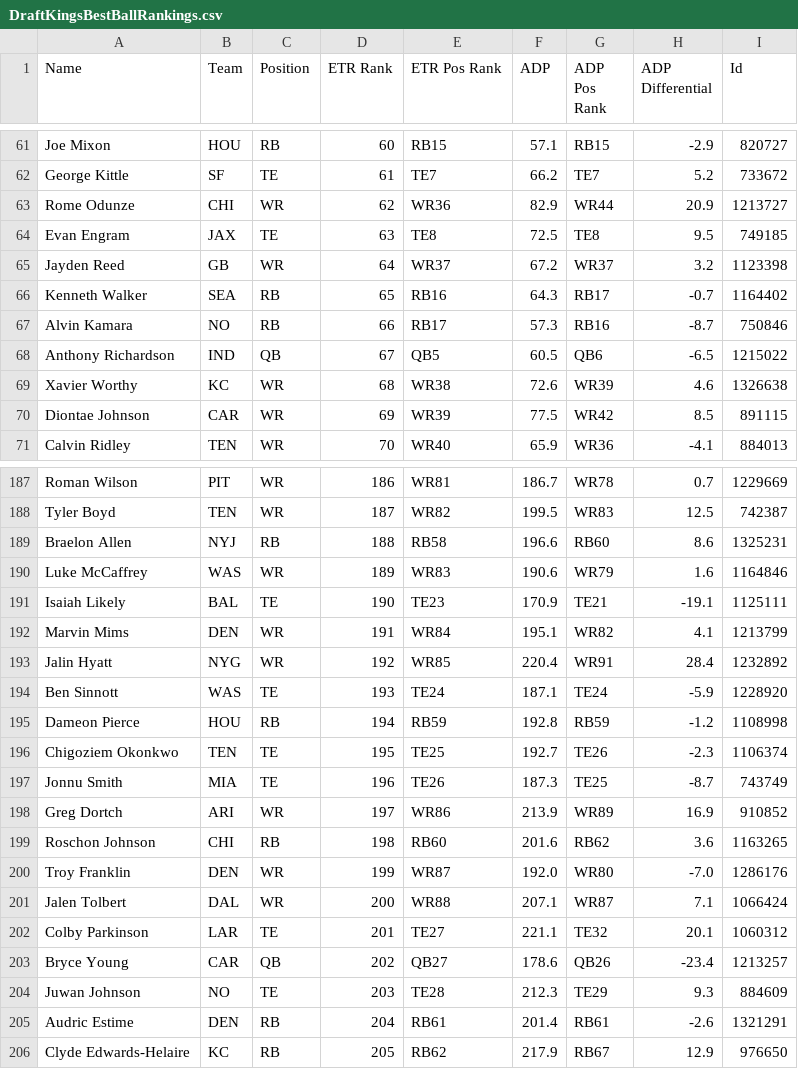
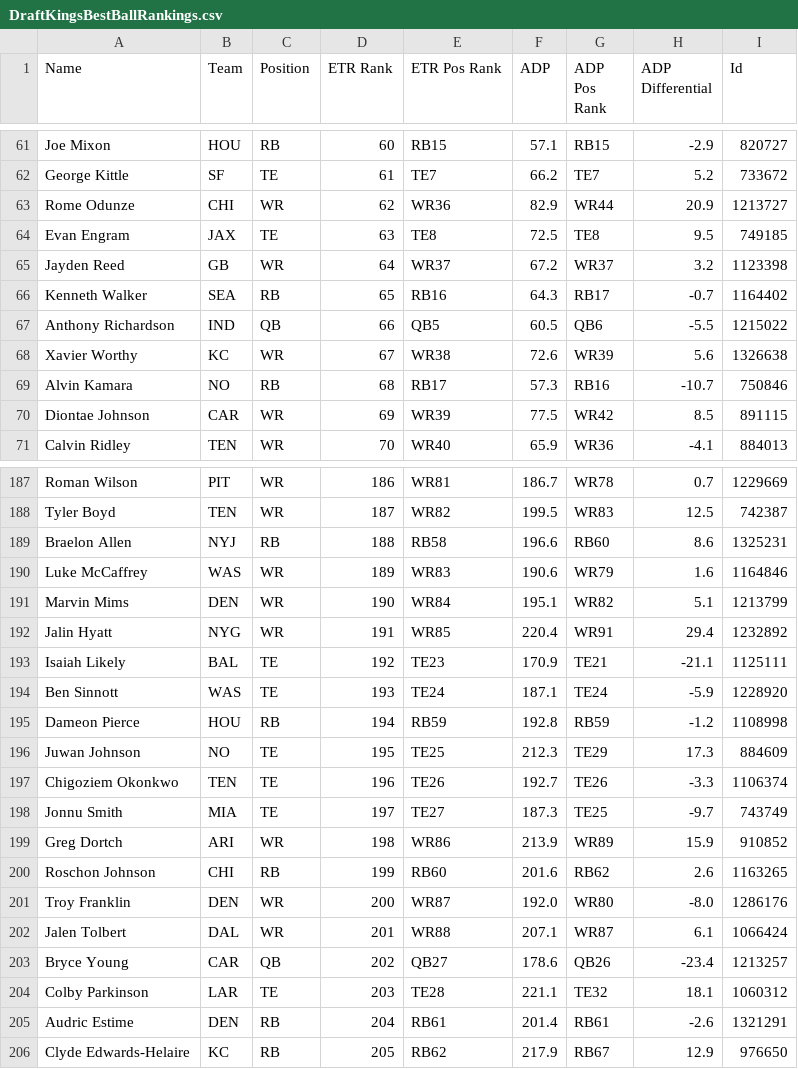
Before and after one commit to AndrewRucker/Fantasy-Football-and-Betting, a CSV file: BestBall/Rankings/DraftKingsBestBallRankings.csv, drawn as a sheet; only a part is shown, gaps mark what is left out; the diff covers the shown part only.

```diff
--- a/BestBall/Rankings/DraftKingsBestBallRankings.csv
+++ b/BestBall/Rankings/DraftKingsBestBallRankings.csv
@@ -66,5 +66,5 @@
 "Kenneth Walker","SEA","RB","65","RB16","64.3","RB17","-0.7","1164402"
-"Alvin Kamara","NO","RB","66","RB17","57.3","RB16","-8.7","750846"
-"Anthony Richardson","IND","QB","67","QB5","60.5","QB6","-6.5","1215022"
-"Xavier Worthy","KC","WR","68","WR38","72.6","WR39","4.6","1326638"
+"Anthony Richardson","IND","QB","66","QB5","60.5","QB6","-5.5","1215022"
+"Xavier Worthy","KC","WR","67","WR38","72.6","WR39","5.6","1326638"
+"Alvin Kamara","NO","RB","68","RB17","57.3","RB16","-10.7","750846"
 "Diontae Johnson","CAR","WR","69","WR39","77.5","WR42","8.5","891115"
@@ -190,16 +190,16 @@
 "Luke McCaffrey","WAS","WR","189","WR83","190.6","WR79","1.6","1164846"
-"Isaiah Likely","BAL","TE","190","TE23","170.9","TE21","-19.1","1125111"
-"Marvin Mims","DEN","WR","191","WR84","195.1","WR82","4.1","1213799"
-"Jalin Hyatt","NYG","WR","192","WR85","220.4","WR91","28.4","1232892"
+"Marvin Mims","DEN","WR","190","WR84","195.1","WR82","5.1","1213799"
+"Jalin Hyatt","NYG","WR","191","WR85","220.4","WR91","29.4","1232892"
+"Isaiah Likely","BAL","TE","192","TE23","170.9","TE21","-21.1","1125111"
 "Ben Sinnott","WAS","TE","193","TE24","187.1","TE24","-5.9","1228920"
 "Dameon Pierce","HOU","RB","194","RB59","192.8","RB59","-1.2","1108998"
-"Chigoziem Okonkwo","TEN","TE","195","TE25","192.7","TE26","-2.3","1106374"
-"Jonnu Smith","MIA","TE","196","TE26","187.3","TE25","-8.7","743749"
-"Greg Dortch","ARI","WR","197","WR86","213.9","WR89","16.9","910852"
-"Roschon Johnson","CHI","RB","198","RB60","201.6","RB62","3.6","1163265"
-"Troy Franklin","DEN","WR","199","WR87","192.0","WR80","-7.0","1286176"
-"Jalen Tolbert","DAL","WR","200","WR88","207.1","WR87","7.1","1066424"
-"Colby Parkinson","LAR","TE","201","TE27","221.1","TE32","20.1","1060312"
+"Juwan Johnson","NO","TE","195","TE25","212.3","TE29","17.3","884609"
+"Chigoziem Okonkwo","TEN","TE","196","TE26","192.7","TE26","-3.3","1106374"
+"Jonnu Smith","MIA","TE","197","TE27","187.3","TE25","-9.7","743749"
+"Greg Dortch","ARI","WR","198","WR86","213.9","WR89","15.9","910852"
+"Roschon Johnson","CHI","RB","199","RB60","201.6","RB62","2.6","1163265"
+"Troy Franklin","DEN","WR","200","WR87","192.0","WR80","-8.0","1286176"
+"Jalen Tolbert","DAL","WR","201","WR88","207.1","WR87","6.1","1066424"
 "Bryce Young","CAR","QB","202","QB27","178.6","QB26","-23.4","1213257"
-"Juwan Johnson","NO","TE","203","TE28","212.3","TE29","9.3","884609"
+"Colby Parkinson","LAR","TE","203","TE28","221.1","TE32","18.1","1060312"
 "Audric Estime","DEN","RB","204","RB61","201.4","RB61","-2.6","1321291"
```
Also changed, not shown: 2 added rows, 2 removed rows and 27 edited cells elsewhere in this file, BestBall/Rankings/Best-Ball-2024---DK-Ranks-31.csv, BestBall/Rankings/DRAFTKINGS_NFL_42e6c04e-d3ad-4d9d-a244-acced5b315e4_rankings.csv.
